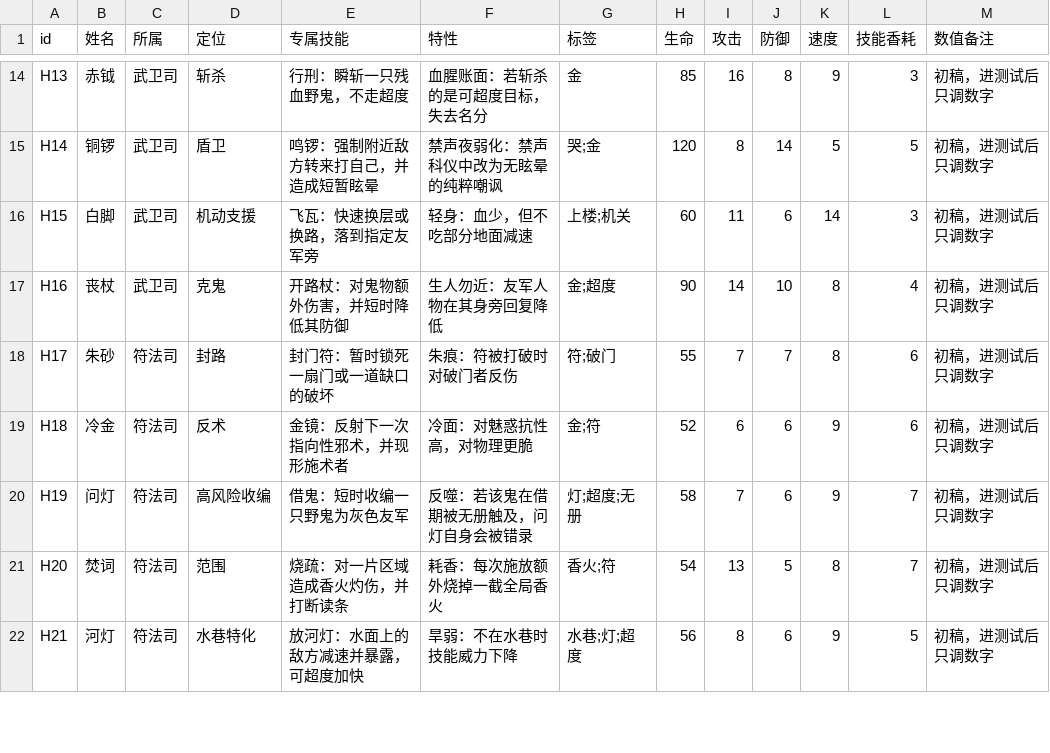
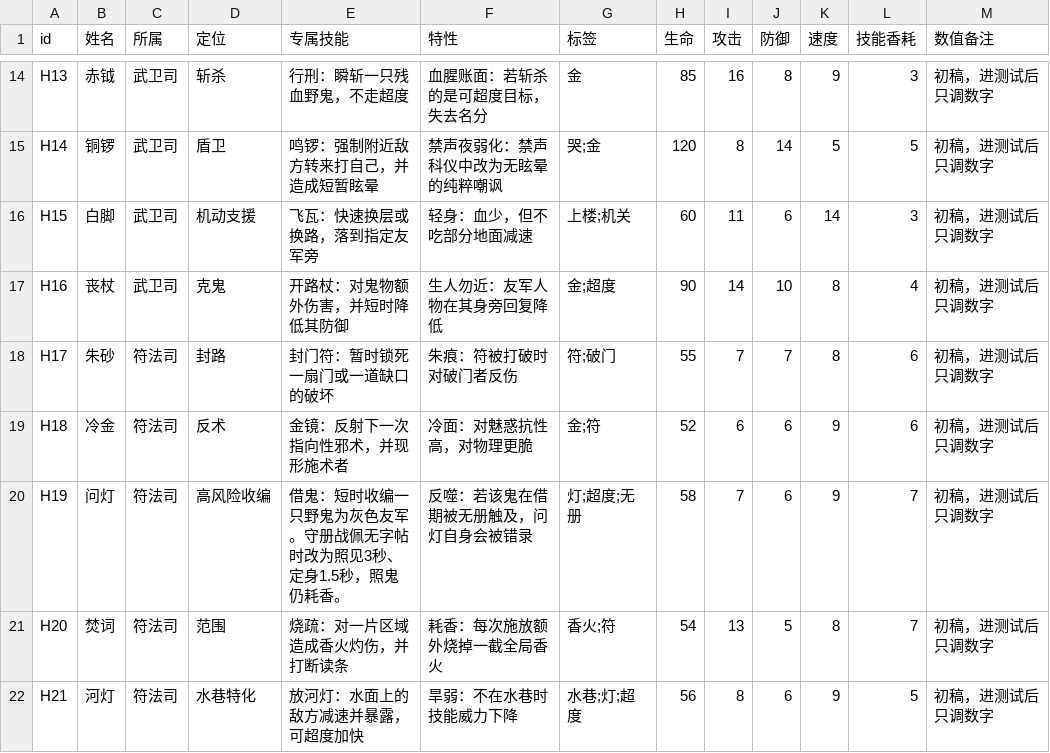
Before and after one commit to gh393872102/ye-ci-game, a CSV file: data/units/characters.csv, drawn as a sheet; only a part is shown, gaps mark what is left out.

```diff
--- a/data/units/characters.csv
+++ b/data/units/characters.csv
@@ -19,3 +19,3 @@ H17,朱砂,符法司,封路,封门符：暂时锁死一扇门或一道缺口的
 H18,冷金,符法司,反术,金镜：反射下一次指向性邪术，并现形施术者,冷面：对魅惑抗性高，对物理更脆,金;符,52,6,6,9,6,初稿，进测试后只调数字
-H19,问灯,符法司,高风险收编,借鬼：短时收编一只野鬼为灰色友军,反噬：若该鬼在借期被无册触及，问灯自身会被错录,灯;超度;无册,58,7,6,9,7,初稿，进测试后只调数字
+H19,问灯,符法司,高风险收编,借鬼：短时收编一只野鬼为灰色友军。守册战佩无字帖时改为照见3秒、定身1.5秒，照鬼仍耗香。,反噬：若该鬼在借期被无册触及，问灯自身会被错录,灯;超度;无册,58,7,6,9,7,初稿，进测试后只调数字
 H20,焚词,符法司,范围,烧疏：对一片区域造成香火灼伤，并打断读条,耗香：每次施放额外烧掉一截全局香火,香火;符,54,13,5,8,7,初稿，进测试后只调数字
```
Also changed, not shown: data/strings/p9_night_zh_CN.csv, data/strings/zh_CN.csv, 41 other files.
